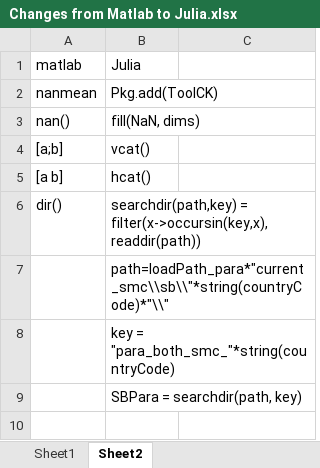
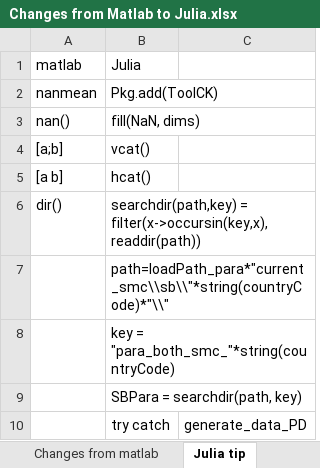
Before and after one commit to Cannaxuan/Validus, an Excel workbook: Changes from Matlab to Julia.xlsx, sheet Julia tip, drawn as a sheet; values as stored, in another font and other column widths than the file's, no borders; the diff names each change by its address in the sheet, - before the commit and + after, or states it on an @@ line.

```diff
--- a/Changes from Matlab to Julia.xlsx (sheet Julia tip)
+++ b/Changes from Matlab to Julia.xlsx (sheet Julia tip)
-sheet tab: Sheet1
+sheet tab: Changes from matlab
-sheet tab: Sheet2
+sheet tab: Julia tip
+row 10:  | try catch | generate_data_PD
```
Also changed, not shown: sheet Changes from matlab, other sheet tabs, 33 other files.
